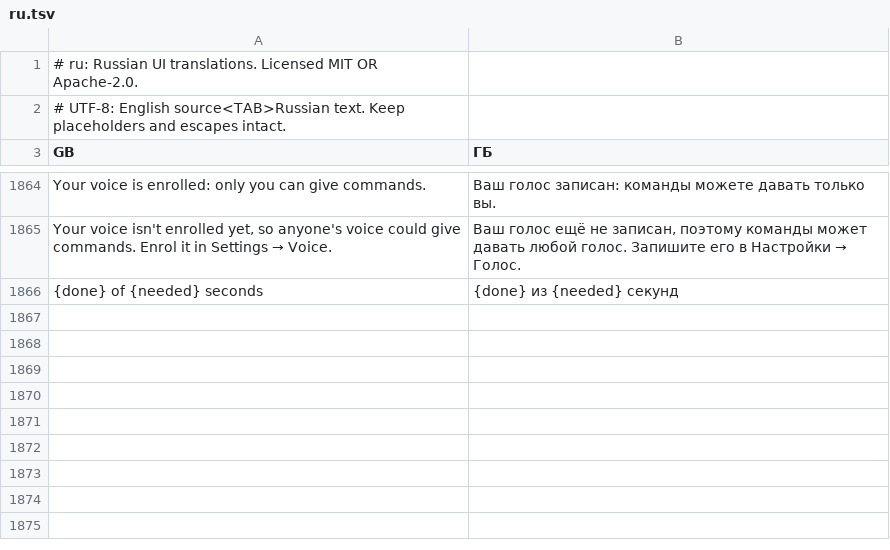
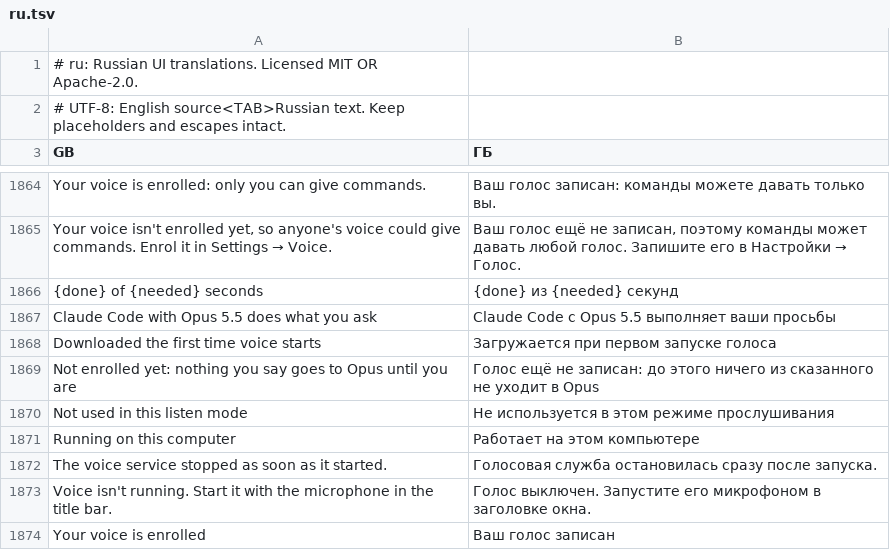
Before and after one commit to PowerTower90/craft-anything, a TSV file: crates/ui-egui/src/i18n/ru.tsv, drawn as a sheet; only a part is shown, gaps mark what is left out; the diff names each change by its address in the sheet, - before the commit and + after, or states it on an @@ line.

```diff
--- a/crates/ui-egui/src/i18n/ru.tsv
+++ b/crates/ui-egui/src/i18n/ru.tsv
+row 1867: Claude Code with Opus 5.5 does what you ask | Claude Code с Opus 5.5 выполняет ваши просьбы
+row 1868: Downloaded the first time voice starts | Загружается при первом запуске голоса
+row 1869: Not enrolled yet: nothing you say goes to Opus until you are | Голос ещё не записан: до этого ничего из сказанного не уходит в Opus
+row 1870: Not used in this listen mode | Не используется в этом режиме прослушивания
+row 1871: Running on this computer | Работает на этом компьютере
+row 1872: The voice service stopped as soon as it started. | Голосовая служба остановилась сразу после запуска.
+row 1873: Voice isn't running. Start it with the microphone in the title bar. | Голос выключен. Запустите его микрофоном в заголовке окна.
+row 1874: Your voice is enrolled | Ваш голос записан
```
Also changed, not shown: crates/ui-egui/src/i18n/ka.tsv, crates/ui-egui/src/i18n/ko.tsv, 37 other files.
